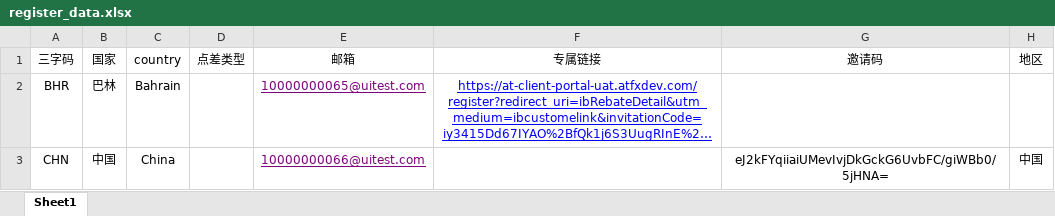
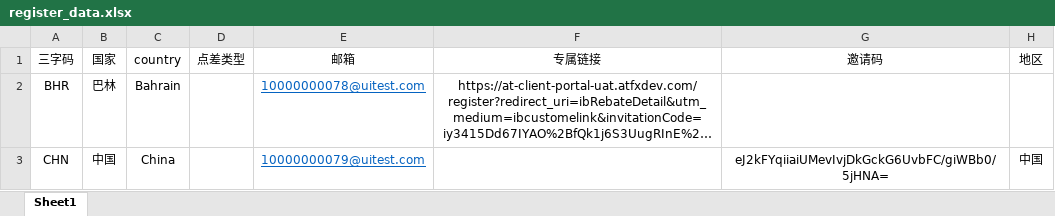
Before and after one commit to webclinic017/tylerhub, an Excel workbook: demo/registration_process/test_excel_data/register_data.xlsx, sheet Sheet1, drawn as a sheet; long unchanged cells end in …; values as stored, in another font and other column widths than the file's, no borders; the diff names each change by its address in the sheet, - before the commit and + after, or states it on an @@ line.

```diff
--- a/demo/registration_process/test_excel_data/register_data.xlsx (sheet Sheet1)
+++ b/demo/registration_process/test_excel_data/register_data.xlsx (sheet Sheet1)
-E2 (邮箱): 10000000065@uitest.com
+E2 (邮箱): 10000000078@uitest.com
-E2:E3 text colour: #800080
+E2:E3 text colour: #0563C1
@@ F2 underline: on → off, text colour: #0000FF → black @@
-E3 (邮箱): 10000000066@uitest.com
+E3 (邮箱): 10000000079@uitest.com
```
Also changed, not shown: demo/deposit/test_data/deposit_data.xlsx, demo/registration_process/test_excel_data/account_number.xlsx, 12 other files.
